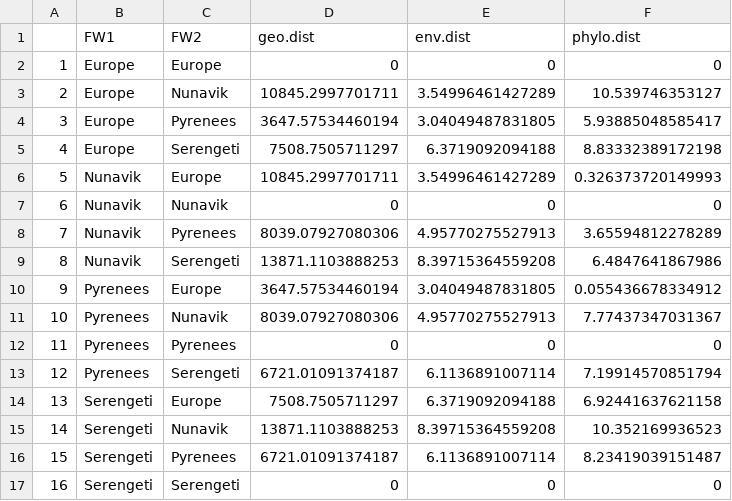
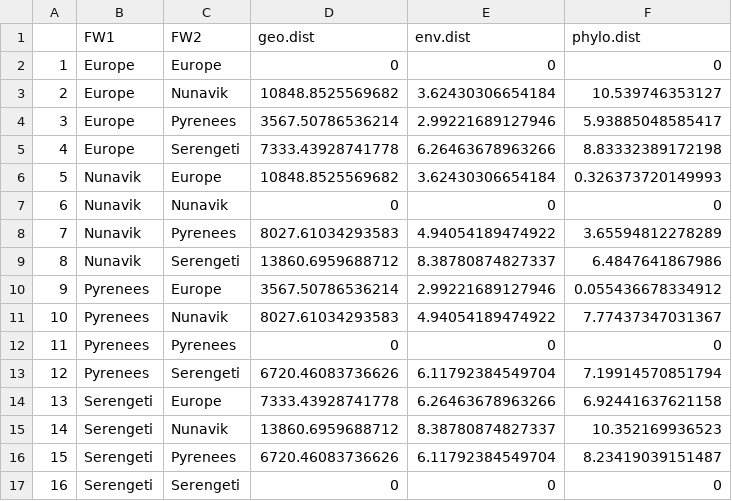
Before and after one commit to MJousse/Chapt-NicheSpace, a CSV file: data/checkpoints/FWdist.csv, drawn as a sheet.

```diff
--- a/data/checkpoints/FWdist.csv
+++ b/data/checkpoints/FWdist.csv
@@ -2,16 +2,16 @@
 "1","Europe","Europe",0,0,0
-"2","Europe","Nunavik",10845.2997701711,3.54996461427289,10.539746353127
-"3","Europe","Pyrenees",3647.57534460194,3.04049487831805,5.93885048585417
-"4","Europe","Serengeti",7508.7505711297,6.3719092094188,8.83332389172198
-"5","Nunavik","Europe",10845.2997701711,3.54996461427289,0.326373720149993
+"2","Europe","Nunavik",10848.8525569682,3.62430306654184,10.539746353127
+"3","Europe","Pyrenees",3567.50786536214,2.99221689127946,5.93885048585417
+"4","Europe","Serengeti",7333.43928741778,6.26463678963266,8.83332389172198
+"5","Nunavik","Europe",10848.8525569682,3.62430306654184,0.326373720149993
 "6","Nunavik","Nunavik",0,0,0
-"7","Nunavik","Pyrenees",8039.07927080306,4.95770275527913,3.65594812278289
-"8","Nunavik","Serengeti",13871.1103888253,8.39715364559208,6.4847641867986
-"9","Pyrenees","Europe",3647.57534460194,3.04049487831805,0.055436678334912
-"10","Pyrenees","Nunavik",8039.07927080306,4.95770275527913,7.77437347031367
+"7","Nunavik","Pyrenees",8027.61034293583,4.94054189474922,3.65594812278289
+"8","Nunavik","Serengeti",13860.6959688712,8.38780874827337,6.4847641867986
+"9","Pyrenees","Europe",3567.50786536214,2.99221689127946,0.055436678334912
+"10","Pyrenees","Nunavik",8027.61034293583,4.94054189474922,7.77437347031367
 "11","Pyrenees","Pyrenees",0,0,0
-"12","Pyrenees","Serengeti",6721.01091374187,6.1136891007114,7.19914570851794
-"13","Serengeti","Europe",7508.7505711297,6.3719092094188,6.92441637621158
-"14","Serengeti","Nunavik",13871.1103888253,8.39715364559208,10.352169936523
-"15","Serengeti","Pyrenees",6721.01091374187,6.1136891007114,8.23419039151487
+"12","Pyrenees","Serengeti",6720.46083736626,6.11792384549704,7.19914570851794
+"13","Serengeti","Europe",7333.43928741778,6.26463678963266,6.92441637621158
+"14","Serengeti","Nunavik",13860.6959688712,8.38780874827337,10.352169936523
+"15","Serengeti","Pyrenees",6720.46083736626,6.11792384549704,8.23419039151487
 "16","Serengeti","Serengeti",0,0,0
```
Also changed, not shown: 7 other files.
